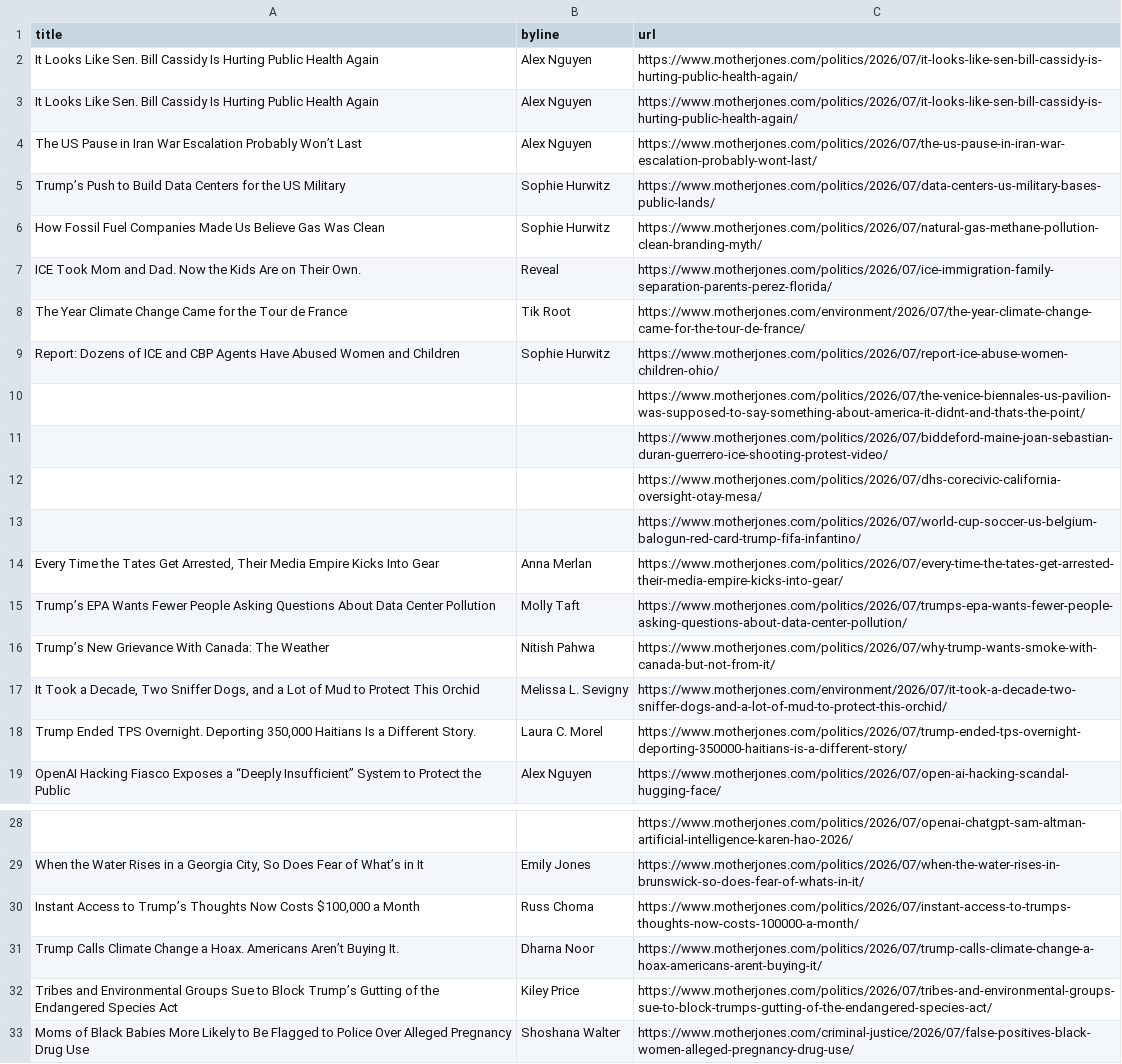
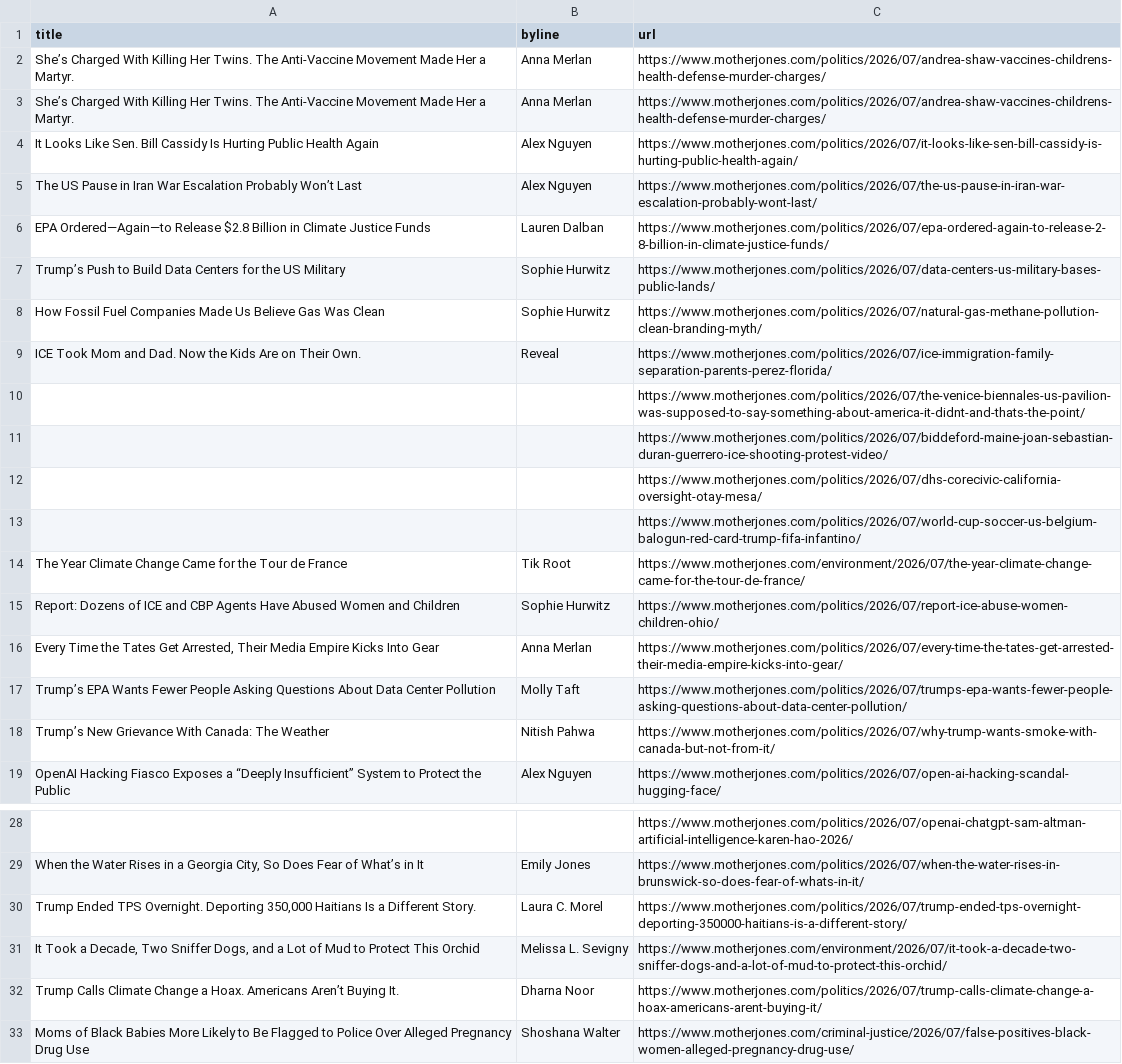
Before and after one commit to abslede/autoscraper, a CSV file: mojo-headlines.csv, drawn as a sheet; only a part is shown, gaps mark what is left out; removed rows and columns are numbered as before the commit, all else as after; the diff names each change by its address in the sheet, - before the commit and + after, or states it on an @@ line.

```diff
--- a/mojo-headlines.csv
+++ b/mojo-headlines.csv
-row 2: It Looks Like Sen. Bill Cassidy Is Hurting Public Health Again | Alex Nguyen | https://www.motherjones.com/politics/2026/07/it-looks-like-sen-bill-cassidy-is-hurting-public-health-again/
+row 2: She’s Charged With Killing Her Twins. The Anti-Vaccine Movement Made Her a Martyr. | Anna Merlan | https://www.motherjones.com/politics/2026/07/andrea-shaw-vaccines-childrens-health-defense-murder-charges/
+row 3: She’s Charged With Killing Her Twins. The Anti-Vaccine Movement Made Her a Martyr. | Anna Merlan | https://www.motherjones.com/politics/2026/07/andrea-shaw-vaccines-childrens-health-defense-murder-charges/
+row 6: EPA Ordered—Again—to Release $2.8 Billion in Climate Justice Funds | Lauren Dalban | https://www.motherjones.com/politics/2026/07/epa-ordered-again-to-release-2-8-billion-in-climate-justice-funds/
@@ row 8 moved to row 14: The Year Climate Change Came for the Tou… @@
@@ row 9 moved to row 15: Report: Dozens of ICE and CBP Agents Hav… @@
-row 30: Instant Access to Trump’s Thoughts Now Costs $100,000 a Month | Russ Choma | https://www.motherjones.com/politics/2026/07/instant-access-to-trumps-thoughts-now-costs-100000-a-month/
@@ row 18 moved to row 30: Trump Ended TPS Overnight. Deporting 350… @@
@@ row 17 moved to row 31: It Took a Decade, Two Sniffer Dogs, and … @@
-row 32: Tribes and Environmental Groups Sue to Block Trump’s Gutting of the Endangered Species Act | Kiley Price | https://www.motherjones.com/politics/2026/07/tribes-and-environmental-groups-sue-to-block-trumps-gutting-of-the-endangered-species-act/
```
